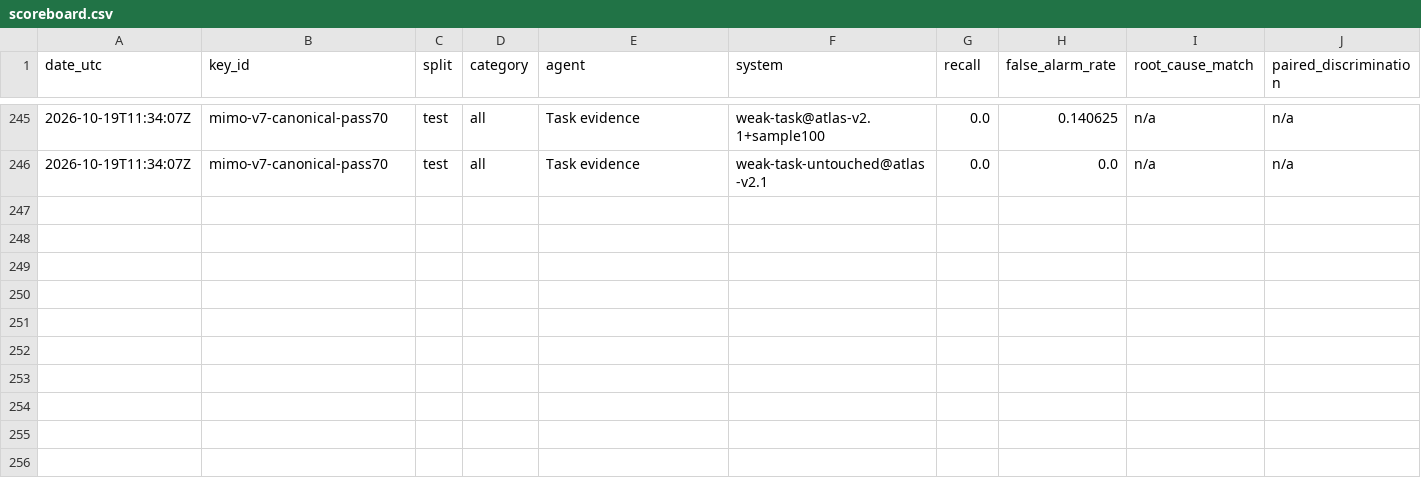
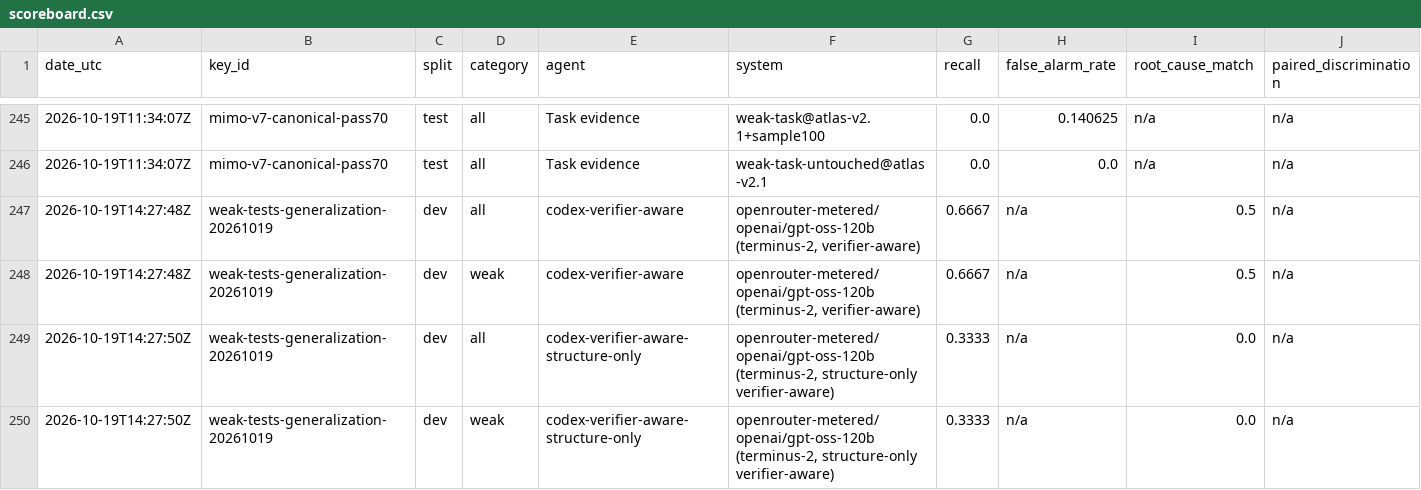
Before and after one commit to PeterMakhnatch/eval-lab, a CSV file: research/qa-scoreboard/scoreboard.csv, drawn as a sheet; only a part is shown, gaps mark what is left out; rows hold the shown columns only; the diff names each change by its address in the sheet, - before the commit and + after, or states it on an @@ line.

Commit message:
tb21-weak-breaker: Track A verifier-aware breaker + differential replay on confirmed weak TB2.1 tasks

```diff
--- a/research/qa-scoreboard/scoreboard.csv
+++ b/research/qa-scoreboard/scoreboard.csv
+row 247: 2026-10-19T14:27:48Z | weak-tests-generalization-20261019 | dev | all | codex-verifier-aware | openrouter-metered/openai/gpt-oss-120b (terminus-2, verifier-aware) | 0.6667 | n/a | 0.5 | n/a
+row 248: 2026-10-19T14:27:48Z | weak-tests-generalization-20261019 | dev | weak | codex-verifier-aware | openrouter-metered/openai/gpt-oss-120b (terminus-2, verifier-aware) | 0.6667 | n/a | 0.5 | n/a
+row 249: 2026-10-19T14:27:50Z | weak-tests-generalization-20261019 | dev | all | codex-verifier-aware-structure-only | openrouter-metered/openai/gpt-oss-120b (terminus-2, structure-only verifier-aware) | 0.3333 | n/a | 0.0 | n/a
+row 250: 2026-10-19T14:27:50Z | weak-tests-generalization-20261019 | dev | weak | codex-verifier-aware-structure-only | openrouter-metered/openai/gpt-oss-120b (terminus-2, structure-only verifier-aware) | 0.3333 | n/a | 0.0 | n/a
```
Also changed, not shown: 5 other files.
